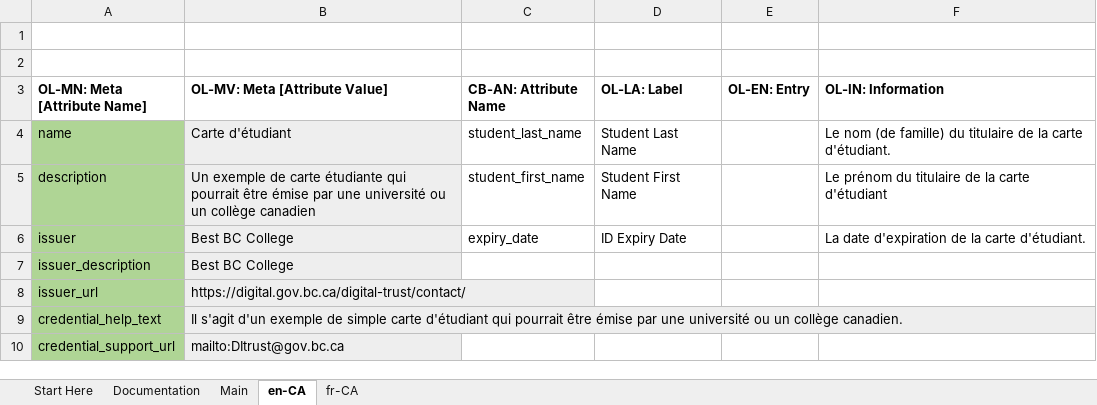
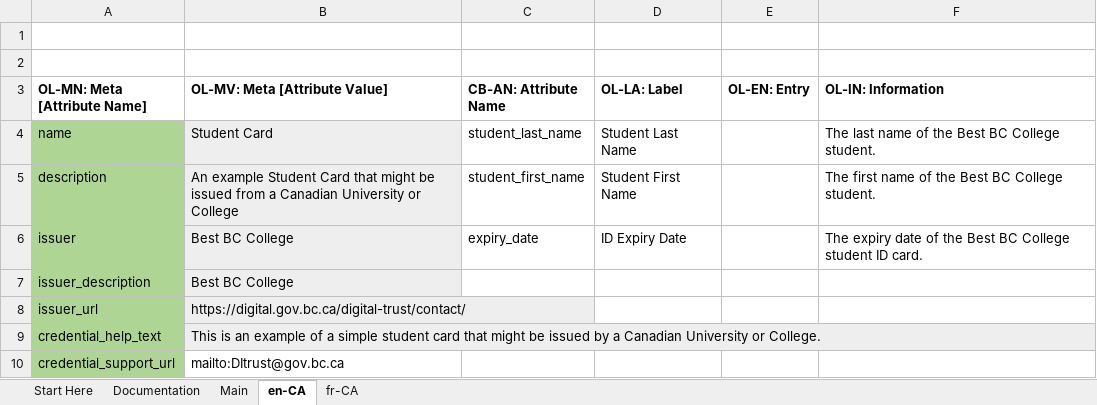
Before and after one commit to bcgov/aries-oca-bundles, an Excel workbook: OCABundles/XUxBrVSALWHLeycAUhrNr9/XUxBrVSALWHLeycAUhrNr9:2:student_card:1.0/BestBCCollege-OCA.xlsx, sheet en-CA, drawn as a sheet; values as stored, in another font and other column widths than the file's, no borders; conditional formats not drawn; the diff names each change by its address in the sheet, - before the commit and + after, or states it on an @@ line.

Commit message:
Fix the en-CA and fr-CA tabs of the Excel
Signed-off-by: Stephen Curran <swcurran@gmail.com>

```diff
--- a/OCABundles/XUxBrVSALWHLeycAUhrNr9/XUxBrVSALWHLeycAUhrNr9:2:student_card:1.0/BestBCCollege-OCA.xlsx (sheet en-CA)
+++ b/OCABundles/XUxBrVSALWHLeycAUhrNr9/XUxBrVSALWHLeycAUhrNr9:2:student_card:1.0/BestBCCollege-OCA.xlsx (sheet en-CA)
-B4 (OL-MV: Meta [Attribute Value]): Carte d'étudiant
+B4 (OL-MV: Meta [Attribute Value]): Student Card
-F4 (OL-IN: Information): Le nom (de famille) du titulaire de la carte d'étudiant.
+F4 (OL-IN: Information): The last name of the Best BC College student.
-B5 (OL-MV: Meta [Attribute Value]): Un exemple de carte étudiante qui pourrait être émise par une université ou un collège canadien
+B5 (OL-MV: Meta [Attribute Value]): An example Student Card that might be issued from a Canadian University or College
-F5 (OL-IN: Information): Le prénom du titulaire de la carte d'étudiant
+F5 (OL-IN: Information): The first name of the Best BC College student.
-F6 (OL-IN: Information): La date d'expiration de la carte d'étudiant.
+F6 (OL-IN: Information): The expiry date of the Best BC College student ID card.
-B9 (OL-MV: Meta [Attribute Value]): Il s'agit d'un exemple de simple carte d'étudiant qui pourrait être émise par une université ou un collège canadien.
+B9 (OL-MV: Meta [Attribute Value]): This is an example of a simple student card that might be issued by a Canadian University or College.
-B10 fill: #EEEEEE
+B10 fill: none
```
Also changed, not shown: sheet fr-CA, 2 other files.
